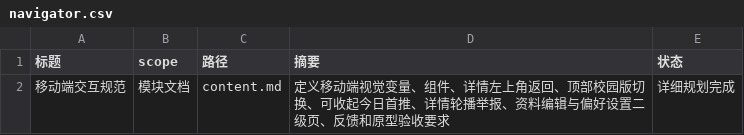
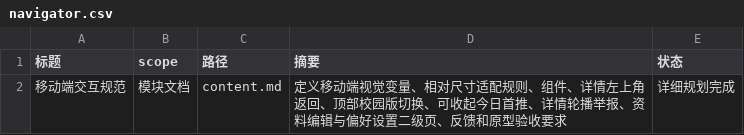
Before and after one commit to Forest-Fairy/block_trading, a CSV file: block_trading_docs/产品文档/模块文档/移动端交互规范/navigator.csv, drawn as a sheet.

```diff
--- a/block_trading_docs/产品文档/模块文档/移动端交互规范/navigator.csv
+++ b/block_trading_docs/产品文档/模块文档/移动端交互规范/navigator.csv
@@ -1,2 +1,2 @@
 标题,scope,路径,摘要,状态
-移动端交互规范,模块文档,content.md,定义移动端视觉变量、组件、详情左上角返回、顶部校园版切换、可收起今日首推、详情轮播举报、资料编辑与偏好设置二级页、反馈和原型验收要求,详细规划完成
+移动端交互规范,模块文档,content.md,定义移动端视觉变量、相对尺寸适配规则、组件、详情左上角返回、顶部校园版切换、可收起今日首推、详情轮播举报、资料编辑与偏好设置二级页、反馈和原型验收要求,详细规划完成
```
Also changed, not shown: block_trading_docs/产品文档/功能文档/移动端产品设计/navigator.csv, block_trading_docs/产品文档/模块文档/社区/navigator.csv, 51 other files.
